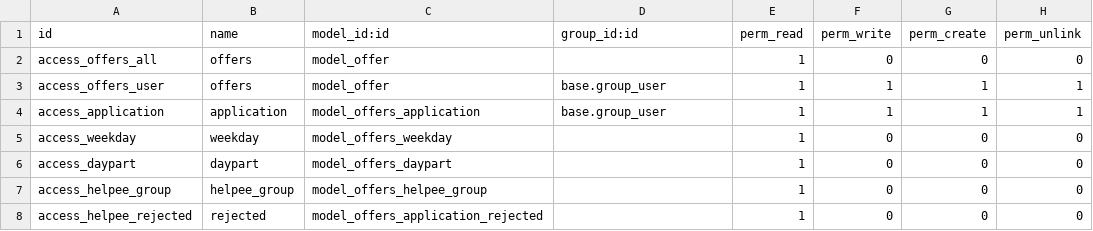
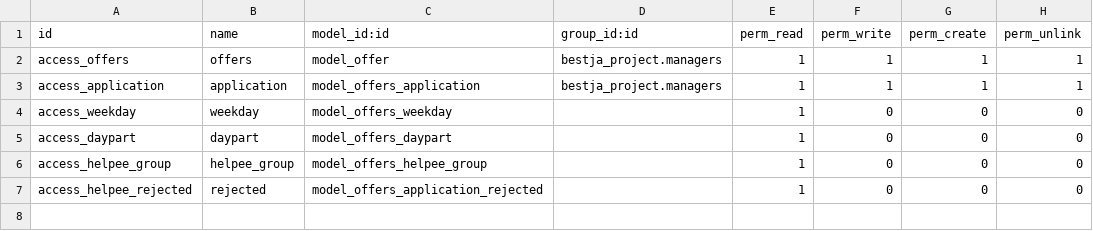
Before and after one commit to EE/bestja, a CSV file: addons/bestja_offers/security/ir.model.access.csv, drawn as a sheet.

```diff
--- a/addons/bestja_offers/security/ir.model.access.csv
+++ b/addons/bestja_offers/security/ir.model.access.csv
@@ -1,5 +1,4 @@
 id,name,model_id:id,group_id:id,perm_read,perm_write,perm_create,perm_unlink
-access_offers_all,offers,model_offer,,1,0,0,0
-access_offers_user,offers,model_offer,base.group_user,1,1,1,1
-access_application,application,model_offers_application,base.group_user,1,1,1,1
+access_offers,offers,model_offer,bestja_project.managers,1,1,1,1
+access_application,application,model_offers_application,bestja_project.managers,1,1,1,1
 access_weekday,weekday,model_offers_weekday,,1,0,0,0
```
Also changed, not shown: addons/bestja_project/security/ir.model.access.csv, 14 other files.
